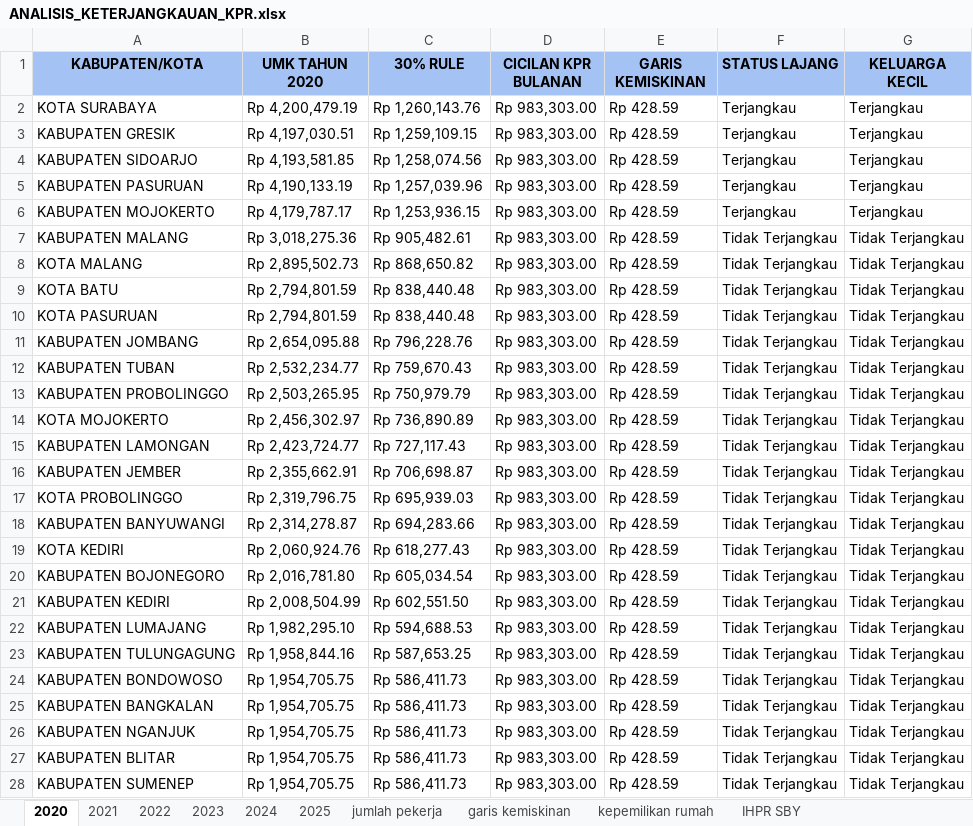
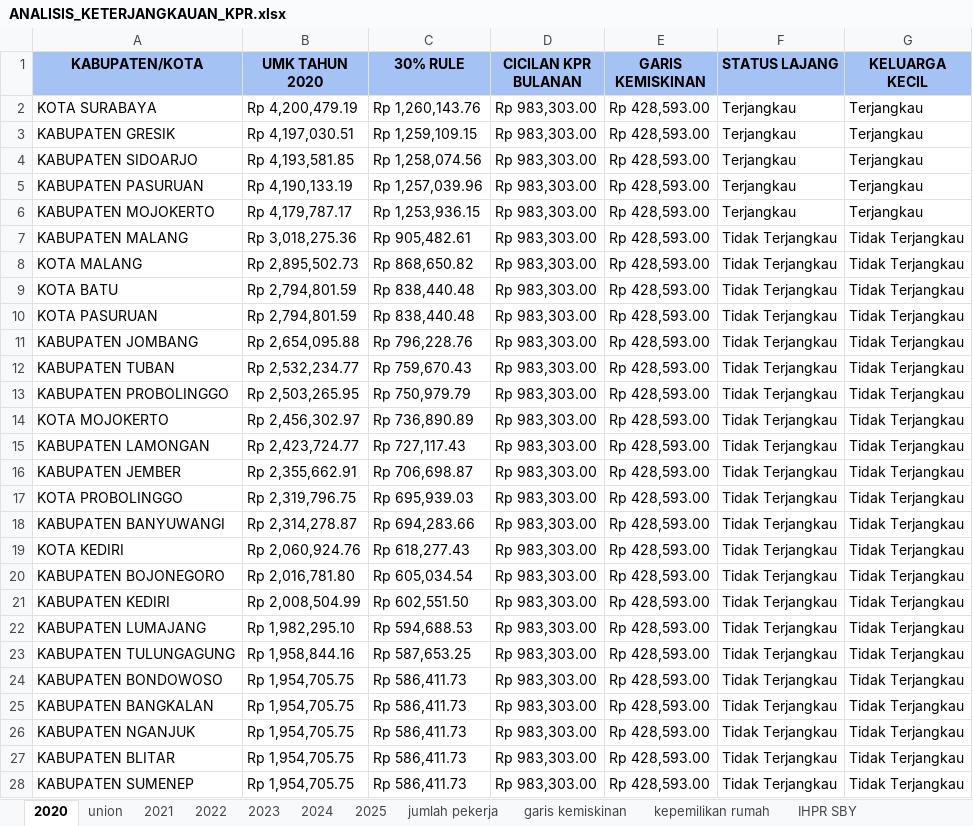
Before and after one commit to RiskaAml/housing-affordability-jatim, an Excel workbook: ANALISIS_KETERJANGKAUAN_KPR.xlsx, sheet 2020, drawn as a sheet; only a part is shown; values as stored, in another font and other column widths than the file's, no borders; the diff covers the shown part only; the diff names each change by its address in the sheet, - before the commit and + after, or states it on an @@ line.

```diff
--- a/ANALISIS_KETERJANGKAUAN_KPR.xlsx (sheet 2020)
+++ b/ANALISIS_KETERJANGKAUAN_KPR.xlsx (sheet 2020)
+sheet tab: union
-E2:E28 (GARIS KEMISKINAN): Rp 428.59
+E2:E28 (GARIS KEMISKINAN): Rp 428,593.00
```
Also changed, not shown: 11 edited cells elsewhere in this sheet, sheet 2021, sheet 2022, sheet 2024, sheet 2025, sheet 2023, sheet garis kemiskinan, other sheet tabs, 2 other files.
